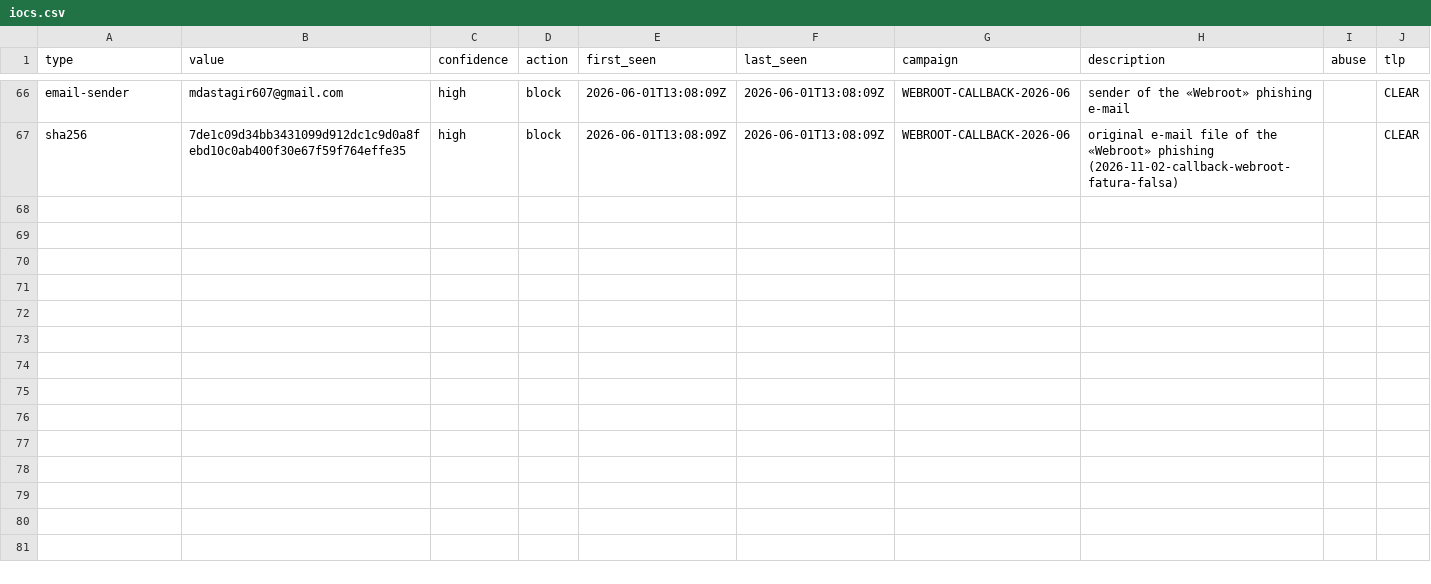
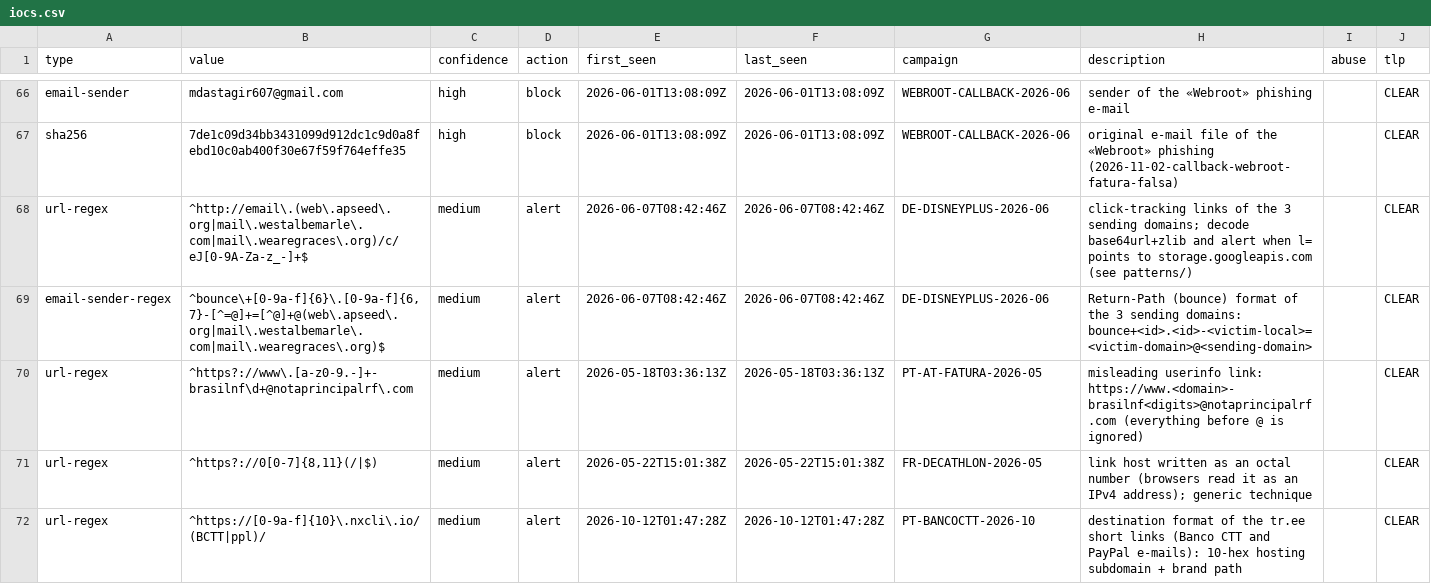
Before and after one commit to HJFR/phishing-iocs-pt, a CSV file: iocs.csv, drawn as a sheet; only a part is shown, gaps mark what is left out; the diff names each change by its address in the sheet, - before the commit and + after, or states it on an @@ line.

```diff
--- a/iocs.csv
+++ b/iocs.csv
+row 68: url-regex | ^http://email\.(web\.apseed\.org|mail\.westalbemarle\.com|mail\.wearegraces\.org)/c/eJ[0-9A-Za-z_-]+$ | medium | alert | 2026-06-07T08:42:46Z | 2026-06-07T08:42:46Z | DE-DISNEYPLUS-2026-06 | click-tracking links of the 3 sending domains; decode base64url+zlib and alert when l= points to storage.googleapis.com (see patterns/) |  | CLEAR
+row 69: email-sender-regex | ^bounce\+[0-9a-f]{6}\.[0-9a-f]{6,7}-[^=@]+=[^@]+@(web\.apseed\.org|mail\.westalbemarle\.com|mail\.wearegraces\.org)$ | medium | alert | 2026-06-07T08:42:46Z | 2026-06-07T08:42:46Z | DE-DISNEYPLUS-2026-06 | Return-Path (bounce) format of the 3 sending domains: bounce+<id>.<id>-<victim-local>=<victim-domain>@<sending-domain> |  | CLEAR
+row 70: url-regex | ^https?://www\.[a-z0-9.-]+-brasilnf\d+@notaprincipalrf\.com | medium | alert | 2026-05-18T03:36:13Z | 2026-05-18T03:36:13Z | PT-AT-FATURA-2026-05 | misleading userinfo link: https://www.<domain>-brasilnf<digits>@notaprincipalrf.com (everything before @ is ignored) |  | CLEAR
+row 71: url-regex | ^https?://0[0-7]{8,11}(/|$) | medium | alert | 2026-05-22T15:01:38Z | 2026-05-22T15:01:38Z | FR-DECATHLON-2026-05 | link host written as an octal number (browsers read it as an IPv4 address); generic technique |  | CLEAR
+row 72: url-regex | ^https://[0-9a-f]{10}\.nxcli\.io/(BCTT|ppl)/ | medium | alert | 2026-10-12T01:47:28Z | 2026-10-12T01:47:28Z | PT-BANCOCTT-2026-10 | destination format of the tr.ee short links (Banco CTT and PayPal e-mails): 10-hex hosting subdomain + brand path |  | CLEAR
```
Also changed, not shown: 3 other files.
